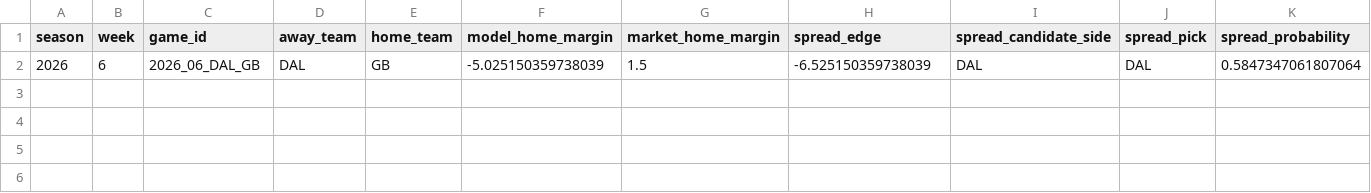
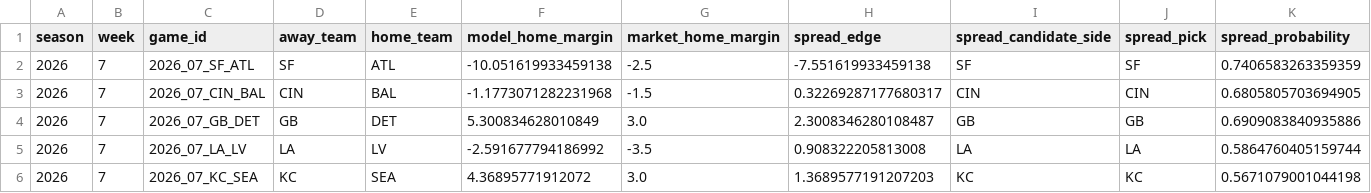
Before and after one commit to csmotherman/NFL-DATA, a CSV file: outputs/latest_candidates.csv, drawn as a sheet; only a part is shown; removed rows and columns are numbered as before the commit, all else as after; rows hold the shown columns only; the diff names each change by its address in the sheet, - before the commit and + after, or states it on an @@ line.

```diff
--- a/outputs/latest_candidates.csv
+++ b/outputs/latest_candidates.csv
-row 2: 2026 | 6 | 2026_06_DAL_GB | DAL | GB | -5.025150359738039 | 1.5 | -6.525150359738039 | DAL | DAL | 0.5847347061807064
+row 2: 2026 | 7 | 2026_07_SF_ATL | SF | ATL | -10.051619933459138 | -2.5 | -7.551619933459138 | SF | SF | 0.7406583263359359
+row 3: 2026 | 7 | 2026_07_CIN_BAL | CIN | BAL | -1.1773071282231968 | -1.5 | 0.32269287177680317 | CIN | CIN | 0.6805805703694905
+row 4: 2026 | 7 | 2026_07_GB_DET | GB | DET | 5.300834628010849 | 3.0 | 2.3008346280108487 | GB | GB | 0.6909083840935886
+row 5: 2026 | 7 | 2026_07_LA_LV | LA | LV | -2.591677794186992 | -3.5 | 0.908322205813008 | LA | LA | 0.5864760405159744
+row 6: 2026 | 7 | 2026_07_KC_SEA | KC | SEA | 4.36895771912072 | 3.0 | 1.3689577191207203 | KC | KC | 0.5671079001044198
```
Also changed, not shown: outputs/fantasy_leaderboard.csv, outputs/fantasy_ros_weekly.csv, 21 other files.
